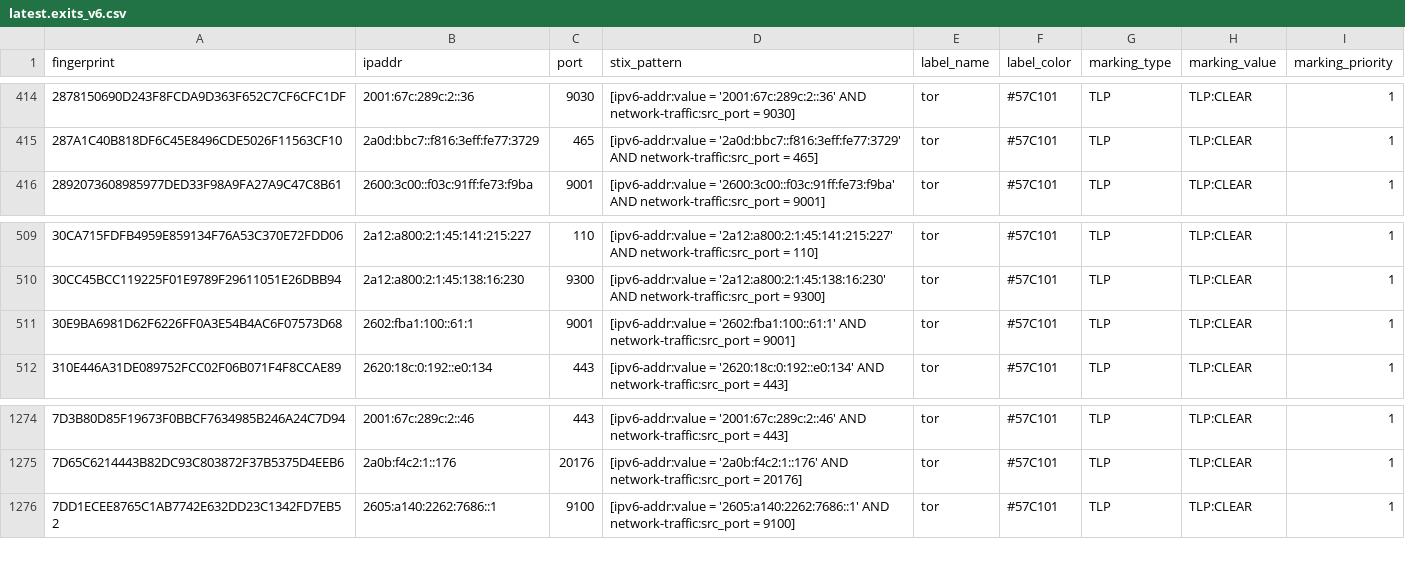
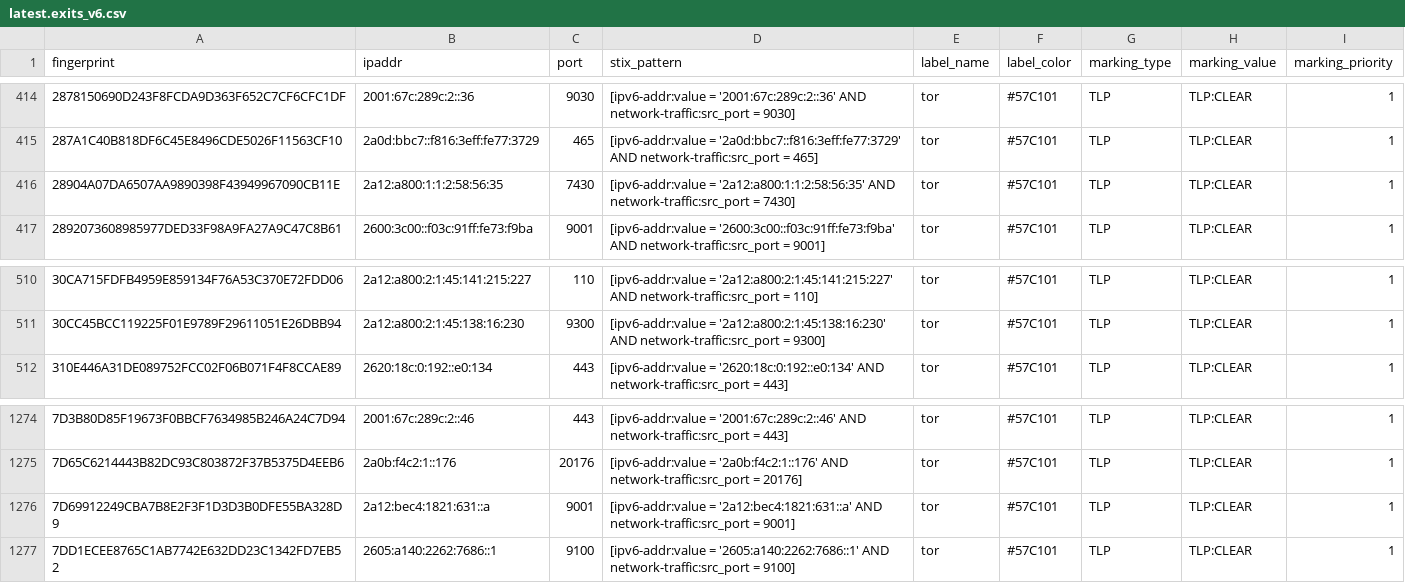
Before and after one commit to DreadFog/tor_csv_feed_opencti, a CSV file: latest.exits_v6.csv, drawn as a sheet; only a part is shown, gaps mark what is left out.

```diff
--- a/latest.exits_v6.csv
+++ b/latest.exits_v6.csv
@@ -415,2 +415,3 @@ fingerprint,ipaddr,port,stix_pattern,label_name,label_color,marking_type,marking
 287A1C40B818DF6C45E8496CDE5026F11563CF10,2a0d:bbc7::f816:3eff:fe77:3729,465,[ipv6-addr:value = '2a0d:bbc7::f816:3eff:fe77:3729' AND network-traffic:src_port = 465],tor,#57C101,TLP,TLP:CLEAR,1
+28904A07DA6507AA9890398F43949967090CB11E,2a12:a800:1:1:2:58:56:35,7430,[ipv6-addr:value = '2a12:a800:1:1:2:58:56:35' AND network-traffic:src_port = 7430],tor,#57C101,TLP,TLP:CLEAR,1
 2892073608985977DED33F98A9FA27A9C47C8B61,2600:3c00::f03c:91ff:fe73:f9ba,9001,[ipv6-addr:value = '2600:3c00::f03c:91ff:fe73:f9ba' AND network-traffic:src_port = 9001],tor,#57C101,TLP,TLP:CLEAR,1
@@ -510,3 +511,2 @@ fingerprint,ipaddr,port,stix_pattern,label_name,label_color,marking_type,marking
 30CC45BCC119225F01E9789F29611051E26DBB94,2a12:a800:2:1:45:138:16:230,9300,[ipv6-addr:value = '2a12:a800:2:1:45:138:16:230' AND network-traffic:src_port = 9300],tor,#57C101,TLP,TLP:CLEAR,1
-30E9BA6981D62F6226FF0A3E54B4AC6F07573D68,2602:fba1:100::61:1,9001,[ipv6-addr:value = '2602:fba1:100::61:1' AND network-traffic:src_port = 9001],tor,#57C101,TLP,TLP:CLEAR,1
 310E446A31DE089752FCC02F06B071F4F8CCAE89,2620:18c:0:192::e0:134,443,[ipv6-addr:value = '2620:18c:0:192::e0:134' AND network-traffic:src_port = 443],tor,#57C101,TLP,TLP:CLEAR,1
@@ -1275,2 +1275,3 @@ fingerprint,ipaddr,port,stix_pattern,label_name,label_color,marking_type,marking
 7D65C6214443B82DC93C803872F37B5375D4EEB6,2a0b:f4c2:1::176,20176,[ipv6-addr:value = '2a0b:f4c2:1::176' AND network-traffic:src_port = 20176],tor,#57C101,TLP,TLP:CLEAR,1
+7D69912249CBA7B8E2F3F1D3D3B0DFE55BA328D9,2a12:bec4:1821:631::a,9001,[ipv6-addr:value = '2a12:bec4:1821:631::a' AND network-traffic:src_port = 9001],tor,#57C101,TLP,TLP:CLEAR,1
 7DD1ECEE8765C1AB7742E632DD23C1342FD7EB52,2605:a140:2262:7686::1,9100,[ipv6-addr:value = '2605:a140:2262:7686::1' AND network-traffic:src_port = 9100],tor,#57C101,TLP,TLP:CLEAR,1
```
Also changed, not shown: latest.all_v6.csv, latest.exits_v4.csv, 3 other files.
